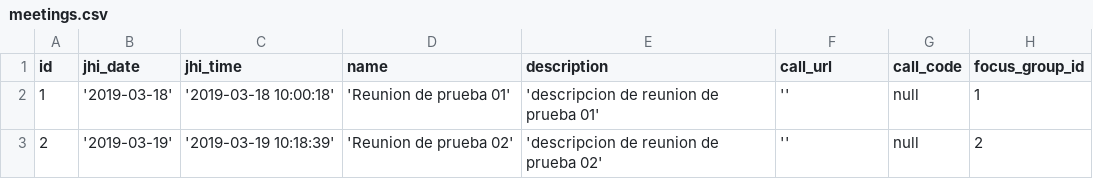
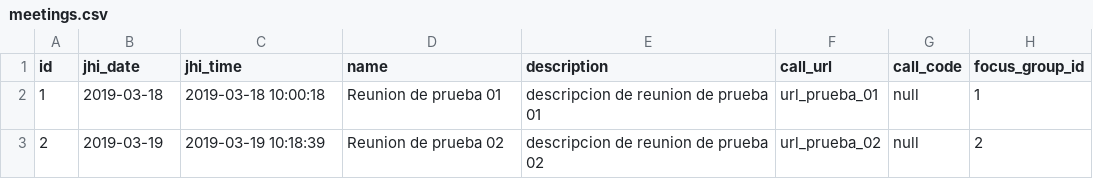
Before and after one commit to MercuryCenfotec/Palaver, a CSV file: src/main/resources/config/liquibase/meetings.csv, drawn as a sheet.

```diff
--- a/src/main/resources/config/liquibase/meetings.csv
+++ b/src/main/resources/config/liquibase/meetings.csv
@@ -1,3 +1,3 @@
 id;jhi_date;jhi_time;name;description;call_url;call_code;focus_group_id
-1;'2019-03-18';'2019-03-18 10:00:18';'Reunion de prueba 01';'descripcion de reunion de prueba 01';'';null;1
-2;'2019-03-19';'2019-03-19 10:18:39';'Reunion de prueba 02';'descripcion de reunion de prueba 02';'';null;2
+1;2019-03-18;2019-03-18 10:00:18;Reunion de prueba 01;descripcion de reunion de prueba 01;url_prueba_01;null;1
+2;2019-03-19;2019-03-19 10:18:39;Reunion de prueba 02;descripcion de reunion de prueba 02;url_prueba_02;null;2
```
Also changed, not shown: src/main/resources/config/liquibase/focus_groups.csv, 15 other files.
